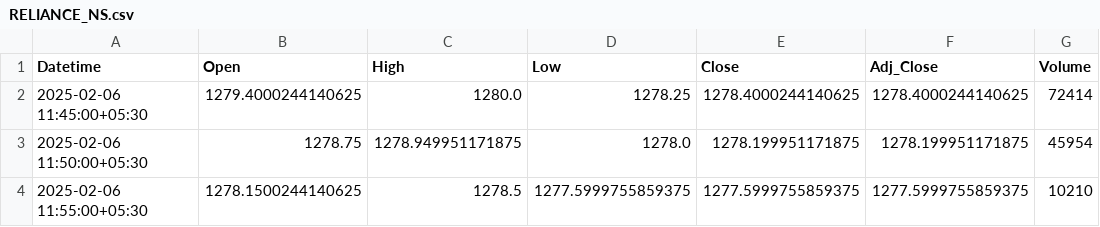
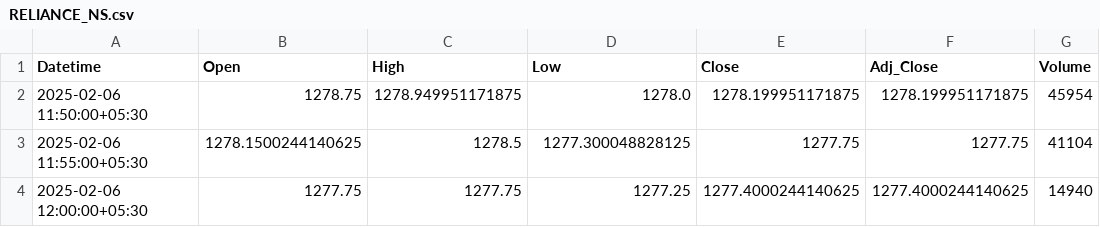
Before and after one commit to chiragpalan/stock_predictions_rnn_v2, a CSV file: temp_csv/RELIANCE_NS.csv, drawn as a sheet.

```diff
--- a/temp_csv/RELIANCE_NS.csv
+++ b/temp_csv/RELIANCE_NS.csv
@@ -1,4 +1,4 @@
 Datetime,Open,High,Low,Close,Adj_Close,Volume
-2025-02-06 11:45:00+05:30,1279.4000244140625,1280.0,1278.25,1278.4000244140625,1278.4000244140625,72414
 2025-02-06 11:50:00+05:30,1278.75,1278.949951171875,1278.0,1278.199951171875,1278.199951171875,45954
-2025-02-06 11:55:00+05:30,1278.1500244140625,1278.5,1277.5999755859375,1277.5999755859375,1277.5999755859375,10210
+2025-02-06 11:55:00+05:30,1278.1500244140625,1278.5,1277.300048828125,1277.75,1277.75,41104
+2025-02-06 12:00:00+05:30,1277.75,1277.75,1277.25,1277.4000244140625,1277.4000244140625,14940
```
Also changed, not shown: temp_csv/HDFCBANK_NS.csv, temp_csv/ICICIBANK_NS.csv, 2 other files.
